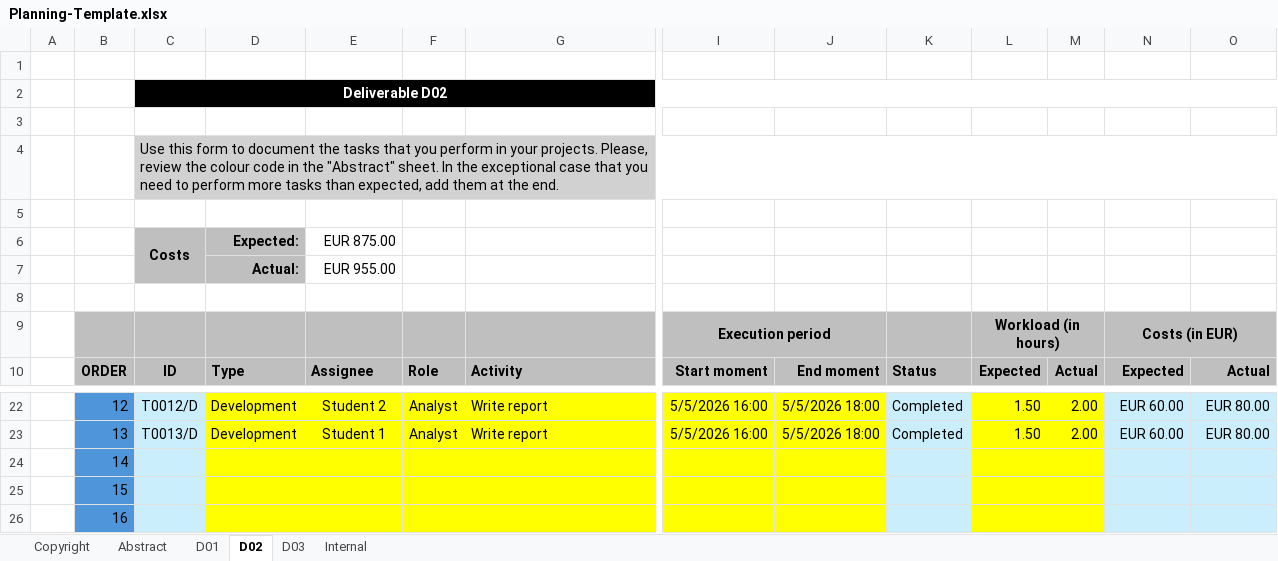
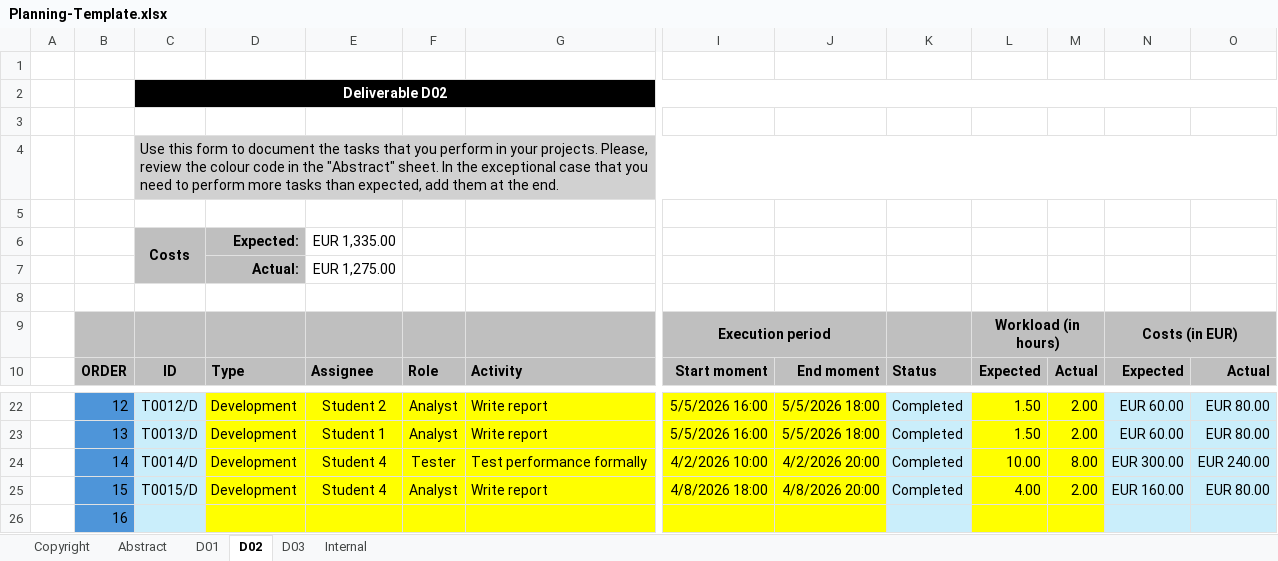
Before and after one commit to Flamyon/Acme-Starters, an Excel workbook: Planning-Template.xlsx, sheet D02, drawn as a sheet; only a part is shown, gaps mark what is left out; values as stored, in another font and other column widths than the file's, no borders; conditional formats not drawn; the diff covers the shown part only; the diff names each change by its address in the sheet, - before the commit and + after, or states it on an @@ line.

Commit message:
docs: testing report & planning template updated

```diff
--- a/Planning-Template.xlsx (sheet D02)
+++ b/Planning-Template.xlsx (sheet D02)
-E6: EUR 875.00
+E6: EUR 1,335.00
-E7: EUR 955.00
+E7: EUR 1,275.00
-C24: (empty)
+C24: T0014/D
-D24:D25: (empty)
+D24:D25: Development
-E24:E25: (empty)
+E24:E25: Student 4
-F24: (empty)
+F24: Tester
-G24: (empty)
+G24: Test performance formally
-I24: (empty)
+I24: 4/2/2026 10:00
-J24: (empty)
+J24: 4/2/2026 20:00
-K24:K25: (empty)
+K24:K25: Completed
-L24: (empty)
+L24: 10.00
-M24: (empty)
+M24: 8.00
-N24: (empty)
+N24: EUR 300.00
-O24: (empty)
+O24: EUR 240.00
-C25: (empty)
+C25: T0015/D
-F25: (empty)
+F25: Analyst
-G25: (empty)
+G25: Write report
-I25: (empty)
+I25: 4/8/2026 18:00
-J25: (empty)
+J25: 4/8/2026 20:00
-L25: (empty)
+L25: 4.00
-M25: (empty)
+M25: 2.00
-N25: (empty)
+N25: EUR 160.00
-O25: (empty)
+O25: EUR 80.00
```
Also changed, not shown: 2 edited cells elsewhere in this sheet, sheet D01, 1 other file.
